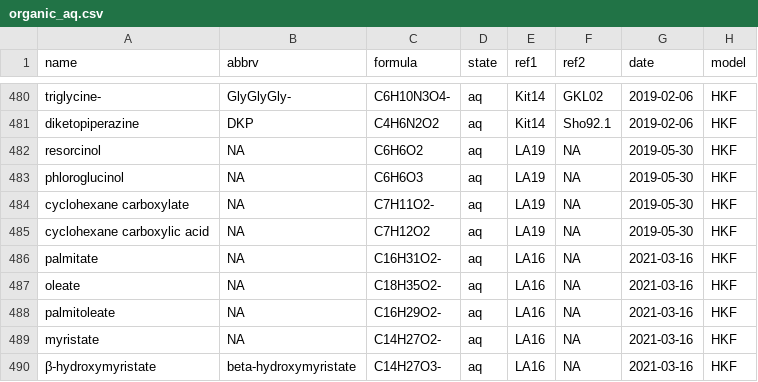
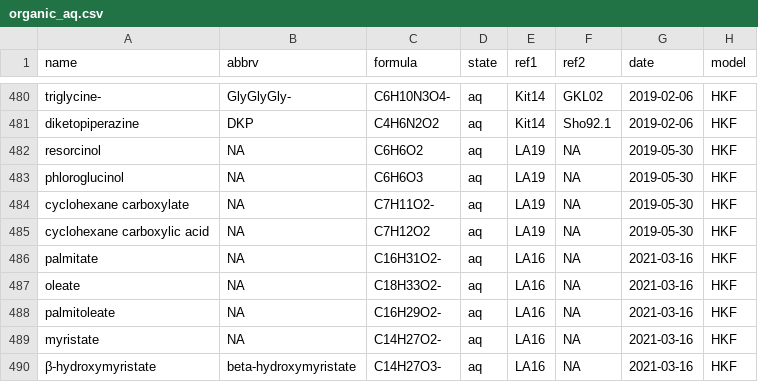
Before and after one commit to jedick/CHNOSZ, a CSV file: inst/extdata/OBIGT/organic_aq.csv, drawn as a sheet; only a part is shown, gaps mark what is left out; the diff names each change by its address in the sheet, - before the commit and + after, or states it on an @@ line.

```diff
--- a/inst/extdata/OBIGT/organic_aq.csv
+++ b/inst/extdata/OBIGT/organic_aq.csv
-C487 (formula): C18H35O2-
+C487 (formula): C18H33O2-
```
Also changed, not shown: inst/extdata/misc/OBIGT_check.csv, 3 other files.
